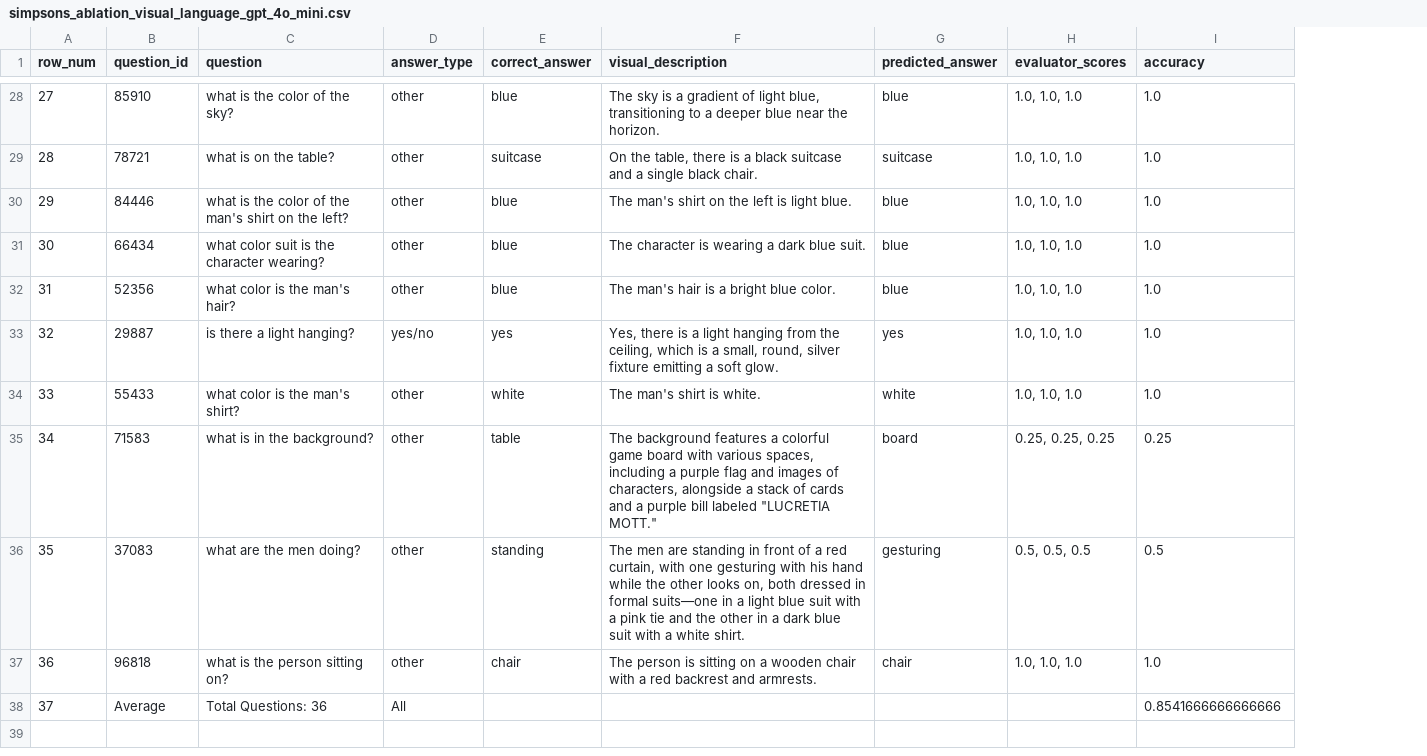
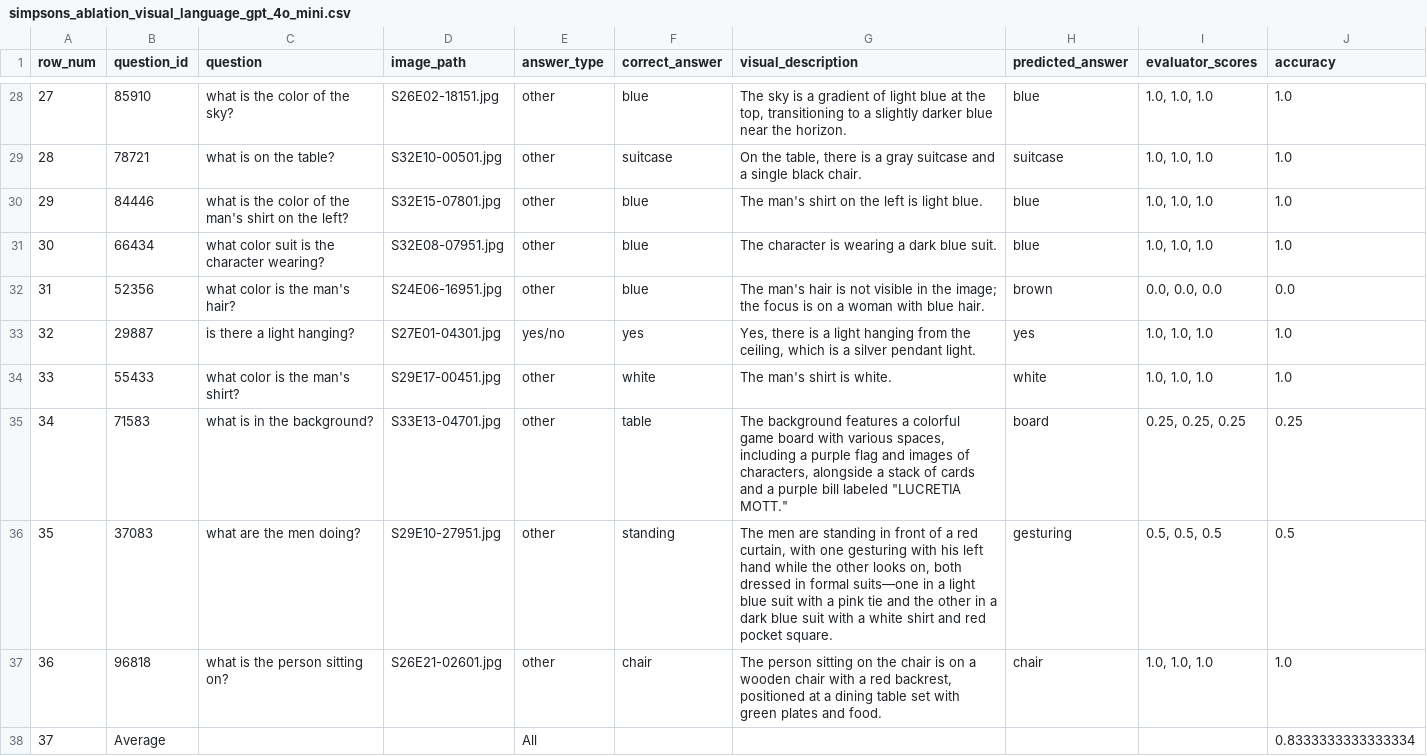
Before and after one commit to tongwu17/Multi_Agent_Cartoon, a CSV file: results/ablation/simpsons_ablation_visual_language_gpt_4o_mini.csv, drawn as a sheet; only a part is shown, gaps mark what is left out; addresses are those after the commit; the diff covers the shown part only; the diff names each change by its address in the sheet, - before the commit and + after, or states it on an @@ line.

```diff
--- a/results/ablation/simpsons_ablation_visual_language_gpt_4o_mini.csv
+++ b/results/ablation/simpsons_ablation_visual_language_gpt_4o_mini.csv
+column D (image_path), rows 28-37: S26E02-18151.jpg | S32E10-00501.jpg | S32E15-07801.jpg | S32E08-07951.jpg | S24E06-16951.jpg | S27E01-04301.jpg | S29E17-00451.jpg | S33E13-04701.jpg | S29E10-27951.jpg | S26E21-02601.jpg
-G28 (visual_description): …of light blue, transitioning to a deeper blue near…
+G28 (visual_description): …of light blue at the top, transitioning to a slightly darker blue near…
-G29 (visual_description): …is a black suitcase and…
+G29 (visual_description): …is a gray suitcase and…
-G32 (visual_description): …hair is a bright blue color.
+G32 (visual_description): …hair is not visible in the image; the focus is on a woman with blue hair.
-H32 (predicted_answer): blue
+H32 (predicted_answer): brown
-I32 (evaluator_scores): 1.0, 1.0, 1.0
+I32 (evaluator_scores): 0.0, 0.0, 0.0
-J32 (accuracy): 1.0
+J32 (accuracy): 0.0
-G33 (visual_description): …is a small, round, silver fixture emitting a soft glow.
+G33 (visual_description): …is a silver pendant light.
-G36 (visual_description): …with his hand while the other looks on, both dressed in formal suits—one in a light blue suit with a pink tie and the other in a dark blue suit with a white shirt.
+G36 (visual_description): …with his left hand while the other looks on, both dressed in formal suits—one in a light blue suit with a pink tie and the other in a dark blue suit with a white shirt and red pocket square.
-G37 (visual_description): The person is sitting on a wooden chair with a red backrest and armrests.
+G37 (visual_description): The person sitting on the chair is on a wooden chair with a red backrest, positioned at a dining table set with green plates and food.
-C38 (question): Total Questions: 36
+C38 (question): (empty)
-J38 (accuracy): 0.8541666666666666
+J38 (accuracy): 0.8333333333333334
```
Also changed, not shown: 31 edited cells elsewhere in this file, results/ablation/pororo_ablation_visual_language_critic_gpt_4o_mini.csv, results/ablation/pororo_ablation_visual_language_gpt_4o_mini.csv, 13 other files.
